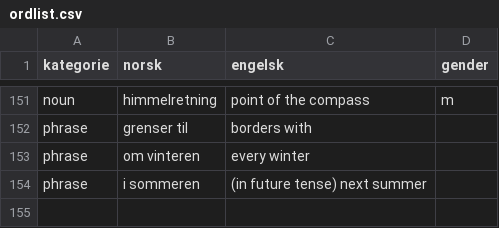
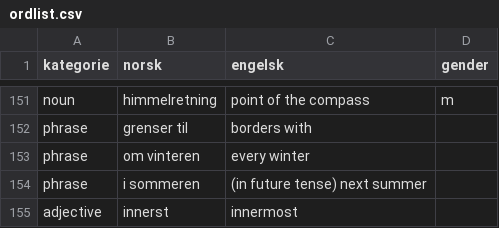
Before and after one commit to dfbr/dfbr.github.io, a CSV file: ordlist.csv, drawn as a sheet; only a part is shown, gaps mark what is left out.

```diff
--- a/ordlist.csv
+++ b/ordlist.csv
@@ -154 +154,2 @@ phrase,om vinteren,every winter,
 phrase,i sommeren,(in future tense) next summer,
+adjective,innerst,innermost,
```
Also changed, not shown: 2 other files.
